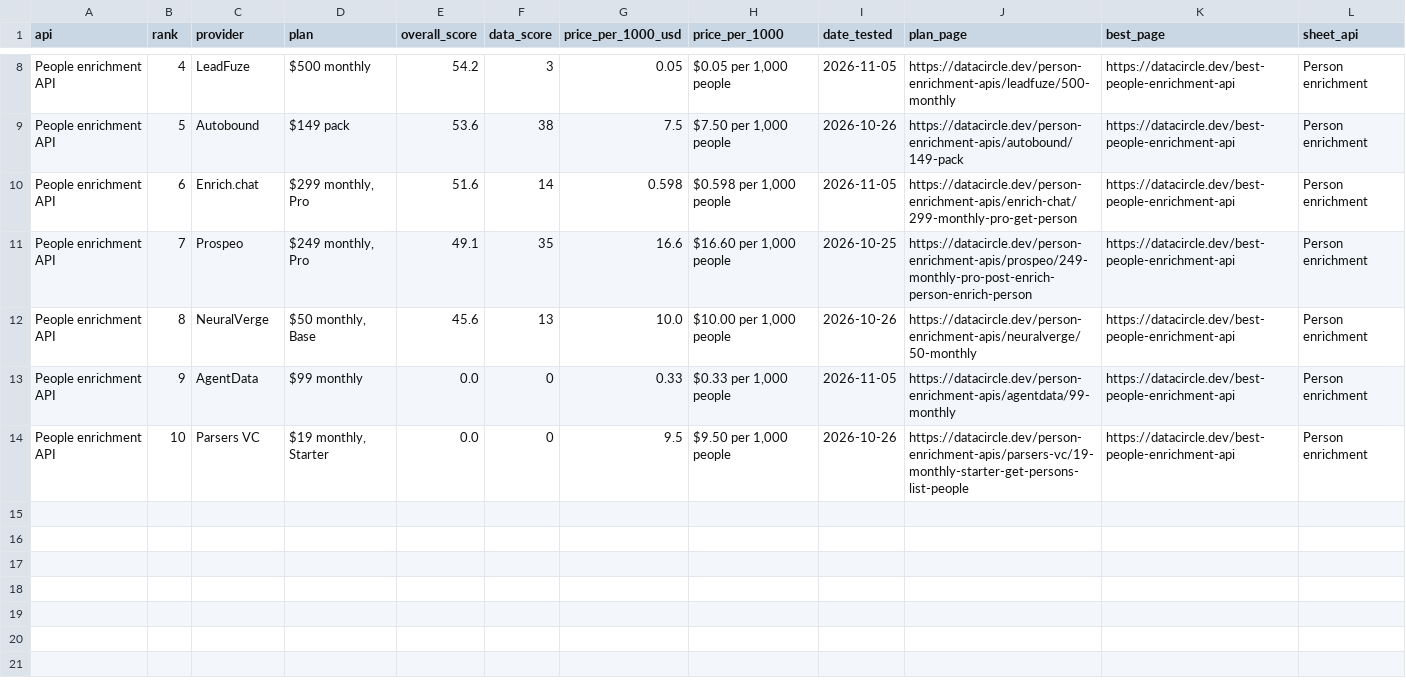
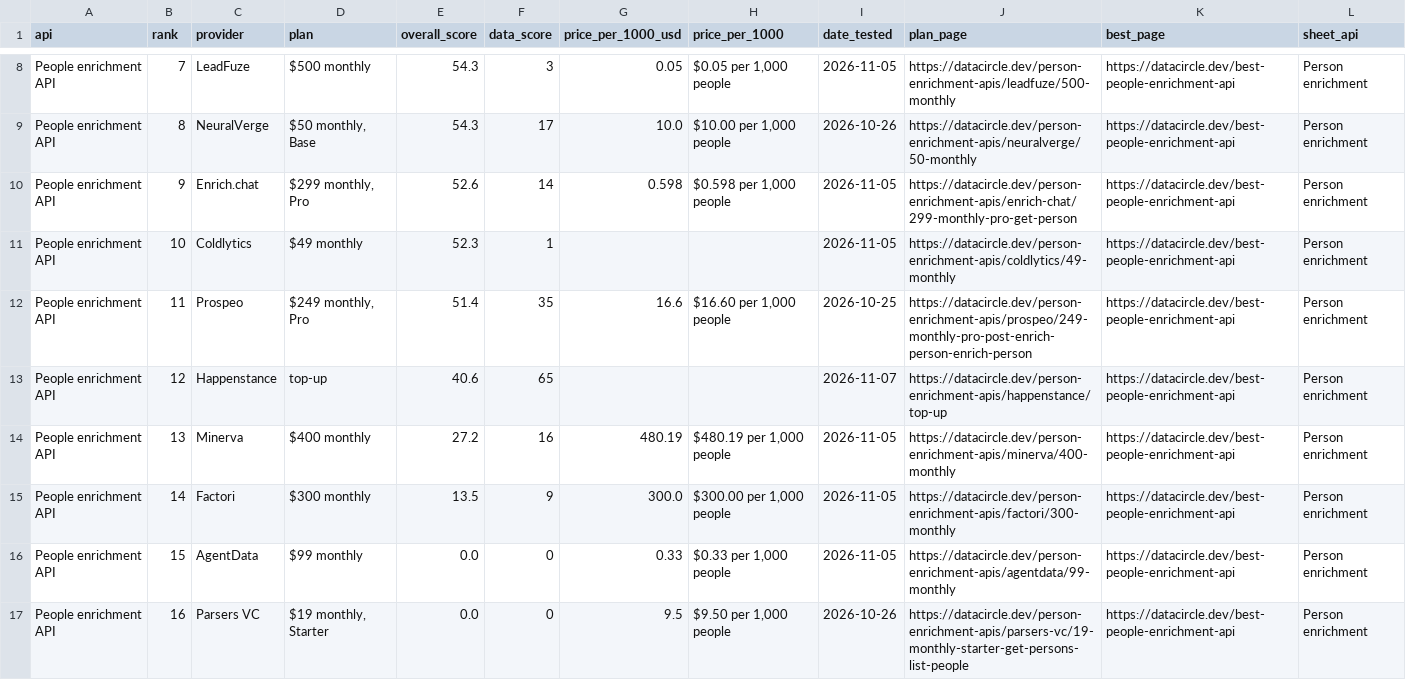
Before and after one commit to waynehamadi/best-people-enrichment-api, a CSV file: results.csv, drawn as a sheet; only a part is shown, gaps mark what is left out; addresses are those after the commit; the diff covers the shown part only; the diff names each change by its address in the sheet, - before the commit and + after, or states it on an @@ line.

Commit message:
Benchmark results from datacircle.dev

```diff
--- a/results.csv
+++ b/results.csv
-B8 (rank): 4
+B8 (rank): 7
-E8 (overall_score): 54.2
+E8 (overall_score): 54.3
-B9 (rank): 5
+B9 (rank): 8
-C9 (provider): Autobound
+C9 (provider): NeuralVerge
-D9 (plan): $149 pack
+D9 (plan): $50 monthly, Base
-E9 (overall_score): 53.6
+E9 (overall_score): 54.3
-F9 (data_score): 38
+F9 (data_score): 17
-G9 (price_per_1000_usd): 7.5
+G9 (price_per_1000_usd): 10.0
-H9 (price_per_1000): $7.50 per 1,000 people
+H9 (price_per_1000): $10.00 per 1,000 people
-J9 (plan_page): https://datacircle.dev/person-enrichment-apis/autobound/149-pack
+J9 (plan_page): https://datacircle.dev/person-enrichment-apis/neuralverge/50-monthly
-B10 (rank): 6
+B10 (rank): 9
-E10 (overall_score): 51.6
+E10 (overall_score): 52.6
+row 11: People enrichment API | 10 | Coldlytics | $49 monthly | 52.3 | 1 |  |  | 2026-11-05 | https://datacircle.dev/person-enrichment-apis/coldlytics/49-monthly | https://datacircle.dev/best-people-enrichment-api | Person enrichment
-B12 (rank): 7
+B12 (rank): 11
-E12 (overall_score): 49.1
+E12 (overall_score): 51.4
+row 13: People enrichment API | 12 | Happenstance | top-up | 40.6 | 65 |  |  | 2026-11-07 | https://datacircle.dev/person-enrichment-apis/happenstance/top-up | https://datacircle.dev/best-people-enrichment-api | Person enrichment
-B14 (rank): 8
+B14 (rank): 13
-C14 (provider): NeuralVerge
+C14 (provider): Minerva
-D14 (plan): $50 monthly, Base
+D14 (plan): $400 monthly
-E14 (overall_score): 45.6
+E14 (overall_score): 27.2
-F14 (data_score): 13
+F14 (data_score): 16
-G14 (price_per_1000_usd): 10.0
+G14 (price_per_1000_usd): 480.19
-H14 (price_per_1000): $10.00 per 1,000 people
+H14 (price_per_1000): $480.19 per 1,000 people
-I14 (date_tested): 2026-10-26
+I14 (date_tested): 2026-11-05
-J14 (plan_page): https://datacircle.dev/person-enrichment-apis/neuralverge/50-monthly
+J14 (plan_page): https://datacircle.dev/person-enrichment-apis/minerva/400-monthly
+row 15: People enrichment API | 14 | Factori | $300 monthly | 13.5 | 9 | 300.0 | $300.00 per 1,000 people | 2026-11-05 | https://datacircle.dev/person-enrichment-apis/factori/300-monthly | https://datacircle.dev/best-people-enrichment-api | Person enrichment
-B16 (rank): 9
+B16 (rank): 15
-B17 (rank): 10
+B17 (rank): 16
```
Also changed, not shown: 1 added row, 1 removed row and 29 edited cells elsewhere in this file, 1 other file.
